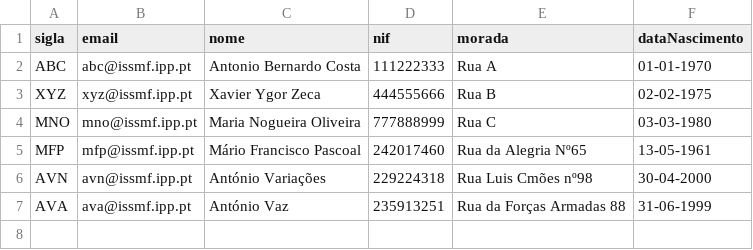
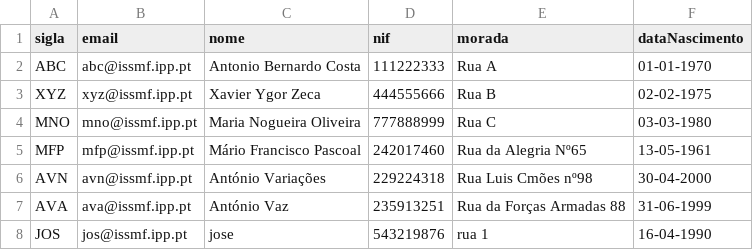
Before and after one commit to 1251943Levi/LP2-Grupo1, a CSV file: LP2-Grupo1/bd/docentes.csv, drawn as a sheet; the diff names each change by its address in the sheet, - before the commit and + after, or states it on an @@ line.

```diff
--- a/LP2-Grupo1/bd/docentes.csv
+++ b/LP2-Grupo1/bd/docentes.csv
+row 8: JOS | jos@issmf.ipp.pt | jose | 543219876 | rua 1 | 16-04-1990
```
Also changed, not shown: LP2-Grupo1/bd/credenciais.csv, LP2-Grupo1/bd/ucs.csv, 9 other files.
